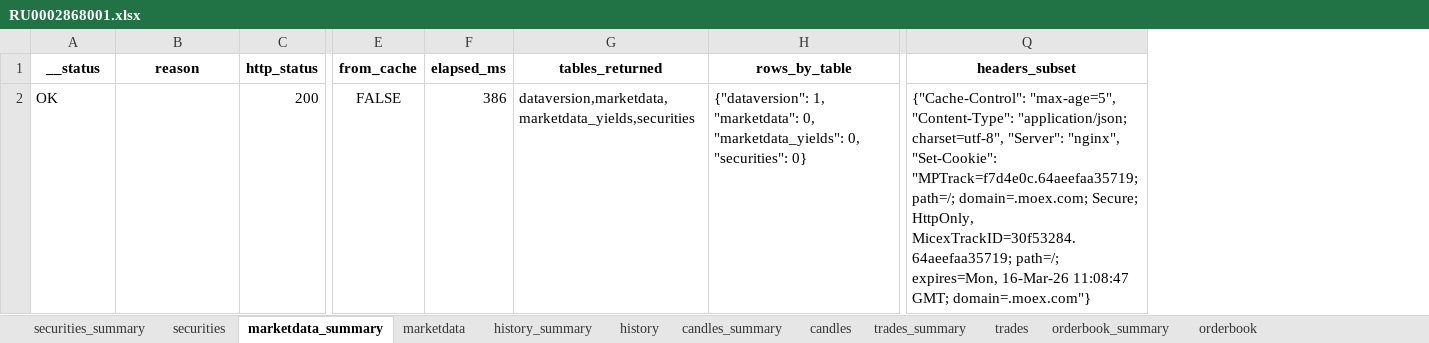
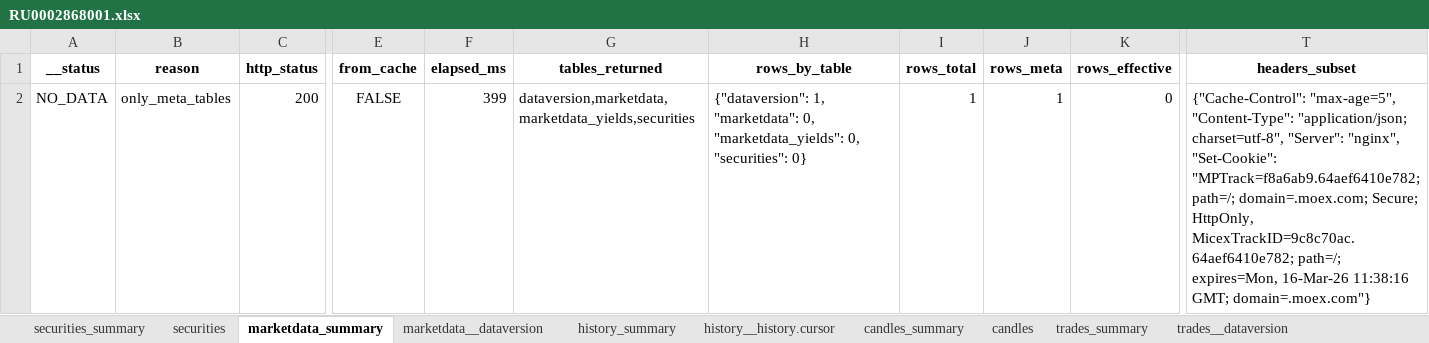
Before and after one commit to Habosjob/Vibe, an Excel workbook: data/curated/moex/endpoints_probe/20260216/RU0002868001.xlsx, sheet marketdata_summary, drawn as a sheet; only a part is shown, gaps mark what is left out; values as stored, in another font and other column widths than the file's, no borders; addresses are those after the commit; the diff names each change by its address in the sheet, - before the commit and + after, or states it on an @@ line.

```diff
--- a/data/curated/moex/endpoints_probe/20260216/RU0002868001.xlsx (sheet marketdata_summary)
+++ b/data/curated/moex/endpoints_probe/20260216/RU0002868001.xlsx (sheet marketdata_summary)
-sheet tab: marketdata
+sheet tab: marketdata__dataversion
-sheet tab: history
+sheet tab: history__history.cursor
-sheet tab: trades
+sheet tab: trades__dataversion
+column I (rows_total), row 2: 1
+column J (rows_meta), row 2: 1
+column K (rows_effective), row 2: 0
-A2 (__status): OK
+A2 (__status): NO_DATA
-B2 (reason): (empty)
+B2 (reason): only_meta_tables
-F2 (elapsed_ms): 386
+F2 (elapsed_ms): 399
-T2 (headers_subset): …"nginx", "Set-Cookie": "MPTrack=f7d4e0c.64aeefaa35719; path=/; domain=.moex.com; Secure; HttpOnly, MicexTrackID=30f53284.64aeefaa35719; path=/; expires=Mon, 16-Mar-26 11:08:47 GMT; domain=.moex.com"}
+T2 (headers_subset): …"nginx", "Set-Cookie": "MPTrack=f8a6ab9.64aef6410e782; path=/; domain=.moex.com; Secure; HttpOnly, MicexTrackID=9c8c70ac.64aef6410e782; path=/; expires=Mon, 16-Mar-26 11:38:16 GMT; domain=.moex.com"}
```
Also changed, not shown: sheet summary_all, sheet trades_summary, sheet securities_summary, sheet history_summary, sheet candles_summary, sheet bondization_coupons_summary, 3 more sheets, 9 other files.
